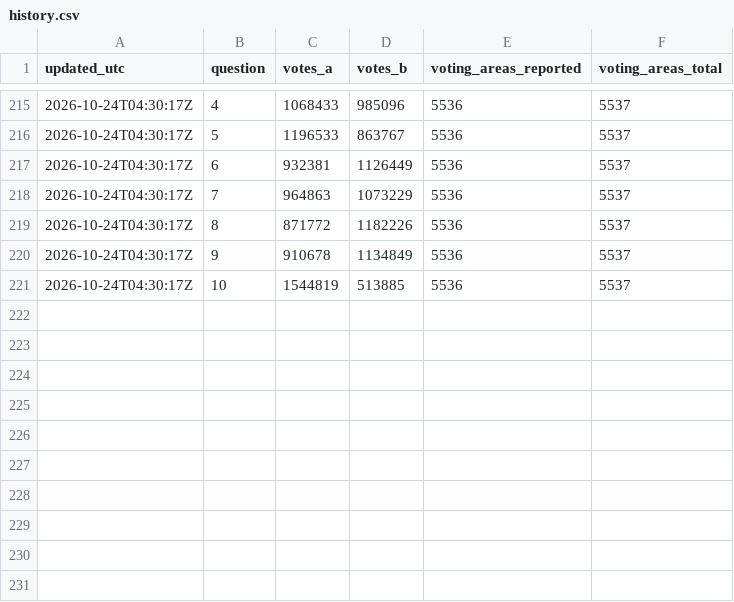
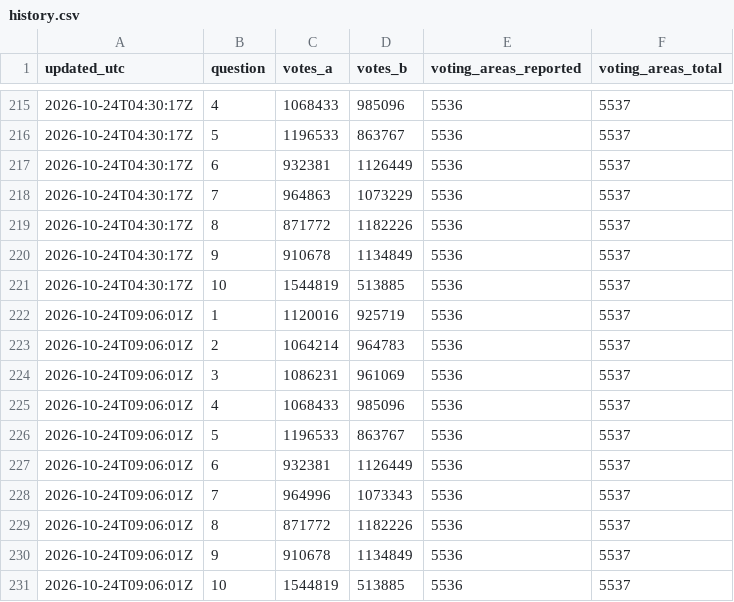
Before and after one commit to fahadBgias/alberta-referendum-2026-maps, a CSV file: data/history.csv, drawn as a sheet; only a part is shown, gaps mark what is left out.

```diff
--- a/data/history.csv
+++ b/data/history.csv
@@ -221 +221,11 @@ updated_utc,question,votes_a,votes_b,voting_areas_reported,voting_areas_total
 2026-10-24T04:30:17Z,10,1544819,513885,5536,5537
+2026-10-24T09:06:01Z,1,1120016,925719,5536,5537
+2026-10-24T09:06:01Z,2,1064214,964783,5536,5537
+2026-10-24T09:06:01Z,3,1086231,961069,5536,5537
+2026-10-24T09:06:01Z,4,1068433,985096,5536,5537
+2026-10-24T09:06:01Z,5,1196533,863767,5536,5537
+2026-10-24T09:06:01Z,6,932381,1126449,5536,5537
+2026-10-24T09:06:01Z,7,964996,1073343,5536,5537
+2026-10-24T09:06:01Z,8,871772,1182226,5536,5537
+2026-10-24T09:06:01Z,9,910678,1134849,5536,5537
+2026-10-24T09:06:01Z,10,1544819,513885,5536,5537
```
Also changed, not shown: data/results.csv, 1 other file.
